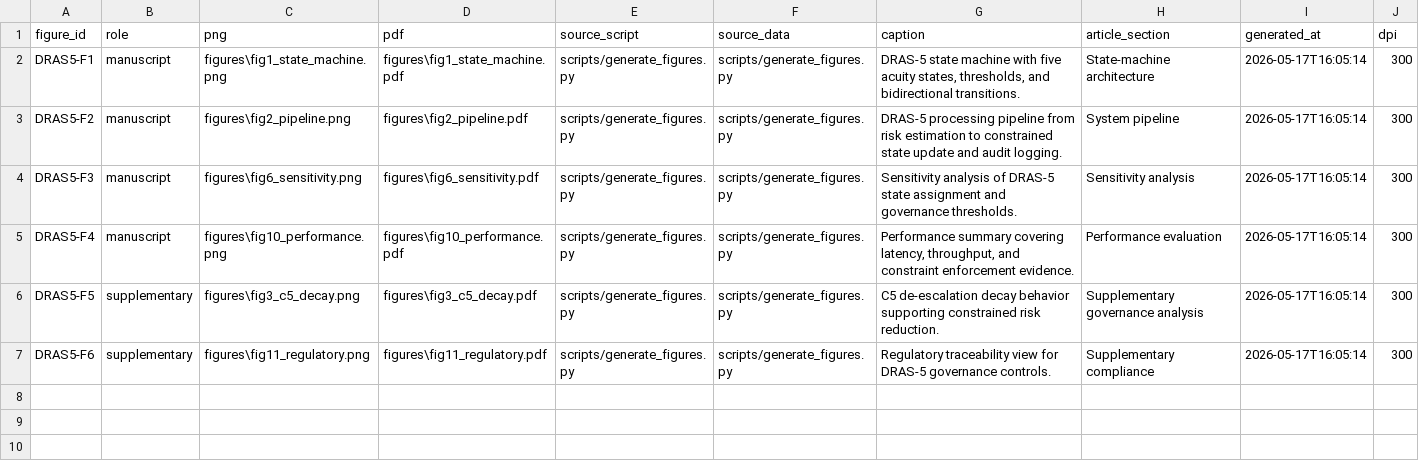
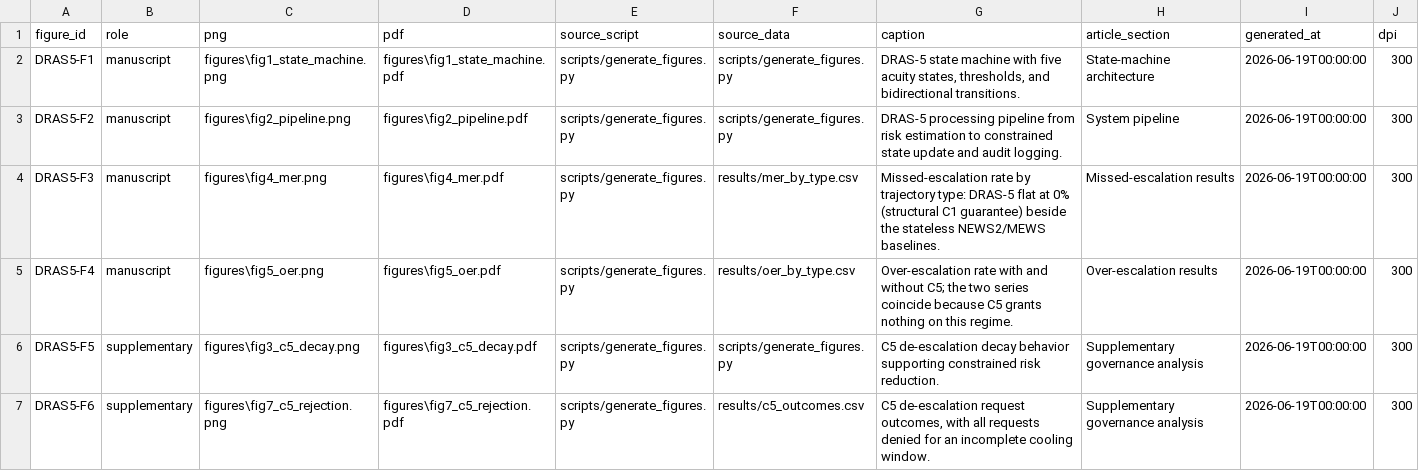
Before and after one commit to ChatchaiTritham/DRAS-5, a CSV file: FIGURE_MANIFEST.csv, drawn as a sheet.

Commit message:
Standardize repository documentation and align released artifacts
- Rewrite README to the shared portfolio structure (uniform sections)
- Regenerate all reported figures from results/ so values match the data
- Remove non-reproducible/hardcoded figure scripts and stale metadata
- Ensure reported metrics are reproducible (seed 42)

```diff
--- a/FIGURE_MANIFEST.csv
+++ b/FIGURE_MANIFEST.csv
@@ -1,7 +1,7 @@
 figure_id,role,png,pdf,source_script,source_data,caption,article_section,generated_at,dpi
-DRAS5-F1,manuscript,figures\fig1_state_machine.png,figures\fig1_state_machine.pdf,scripts/generate_figures.py,scripts/generate_figures.py,"DRAS-5 state machine with five acuity states, thresholds, and bidirectional transitions.",State-machine architecture,2026-05-17T16:05:14,300
-DRAS5-F2,manuscript,figures\fig2_pipeline.png,figures\fig2_pipeline.pdf,scripts/generate_figures.py,scripts/generate_figures.py,DRAS-5 processing pipeline from risk estimation to constrained state update and audit logging.,System pipeline,2026-05-17T16:05:14,300
-DRAS5-F3,manuscript,figures\fig6_sensitivity.png,figures\fig6_sensitivity.pdf,scripts/generate_figures.py,scripts/generate_figures.py,Sensitivity analysis of DRAS-5 state assignment and governance thresholds.,Sensitivity analysis,2026-05-17T16:05:14,300
-DRAS5-F4,manuscript,figures\fig10_performance.png,figures\fig10_performance.pdf,scripts/generate_figures.py,scripts/generate_figures.py,"Performance summary covering latency, throughput, and constraint enforcement evidence.",Performance evaluation,2026-05-17T16:05:14,300
-DRAS5-F5,supplementary,figures\fig3_c5_decay.png,figures\fig3_c5_decay.pdf,scripts/generate_figures.py,scripts/generate_figures.py,C5 de-escalation decay behavior supporting constrained risk reduction.,Supplementary governance analysis,2026-05-17T16:05:14,300
-DRAS5-F6,supplementary,figures\fig11_regulatory.png,figures\fig11_regulatory.pdf,scripts/generate_figures.py,scripts/generate_figures.py,Regulatory traceability view for DRAS-5 governance controls.,Supplementary compliance,2026-05-17T16:05:14,300
+DRAS5-F1,manuscript,figures\fig1_state_machine.png,figures\fig1_state_machine.pdf,scripts/generate_figures.py,scripts/generate_figures.py,"DRAS-5 state machine with five acuity states, thresholds, and bidirectional transitions.",State-machine architecture,2026-06-19T00:00:00,300
+DRAS5-F2,manuscript,figures\fig2_pipeline.png,figures\fig2_pipeline.pdf,scripts/generate_figures.py,scripts/generate_figures.py,DRAS-5 processing pipeline from risk estimation to constrained state update and audit logging.,System pipeline,2026-06-19T00:00:00,300
+DRAS5-F3,manuscript,figures\fig4_mer.png,figures\fig4_mer.pdf,scripts/generate_figures.py,results/mer_by_type.csv,"Missed-escalation rate by trajectory type: DRAS-5 flat at 0% (structural C1 guarantee) beside the stateless NEWS2/MEWS baselines.",Missed-escalation results,2026-06-19T00:00:00,300
+DRAS5-F4,manuscript,figures\fig5_oer.png,figures\fig5_oer.pdf,scripts/generate_figures.py,results/oer_by_type.csv,"Over-escalation rate with and without C5; the two series coincide because C5 grants nothing on this regime.",Over-escalation results,2026-06-19T00:00:00,300
+DRAS5-F5,supplementary,figures\fig3_c5_decay.png,figures\fig3_c5_decay.pdf,scripts/generate_figures.py,scripts/generate_figures.py,C5 de-escalation decay behavior supporting constrained risk reduction.,Supplementary governance analysis,2026-06-19T00:00:00,300
+DRAS5-F6,supplementary,figures\fig7_c5_rejection.png,figures\fig7_c5_rejection.pdf,scripts/generate_figures.py,results/c5_outcomes.csv,"C5 de-escalation request outcomes, with all requests denied for an incomplete cooling window.",Supplementary governance analysis,2026-06-19T00:00:00,300
```
Also changed, not shown: 42 other files.
